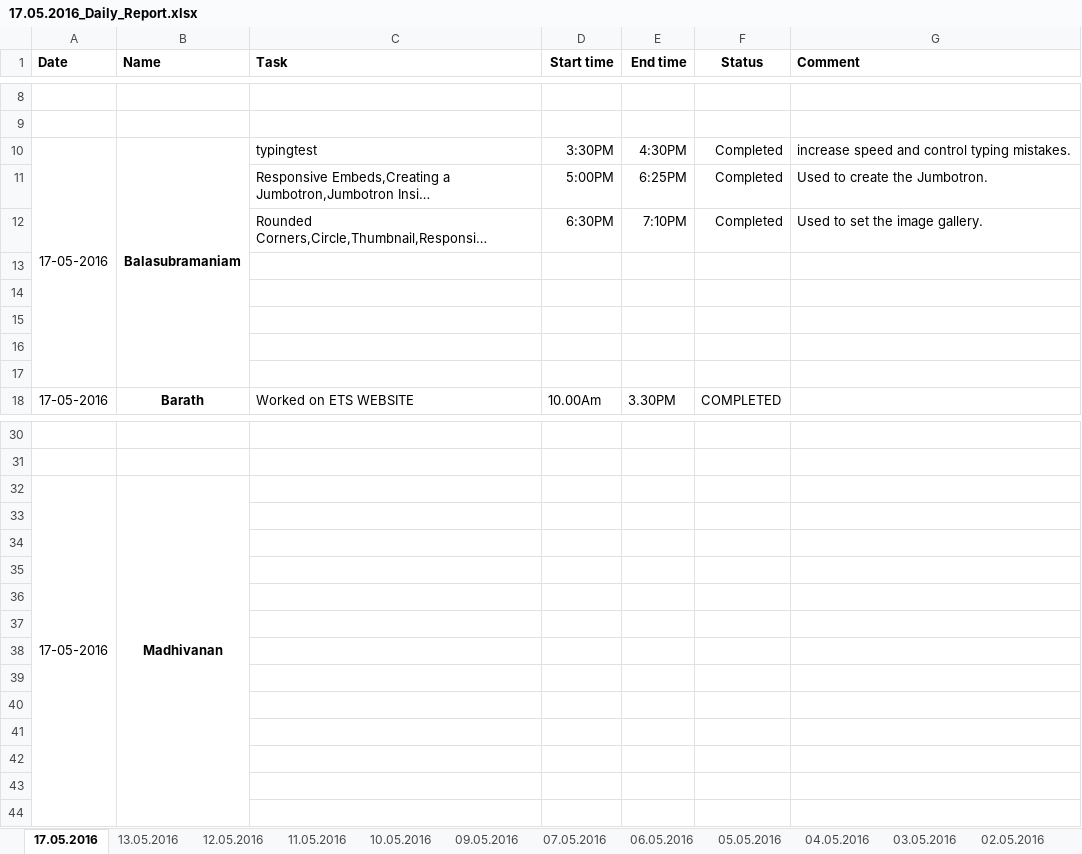
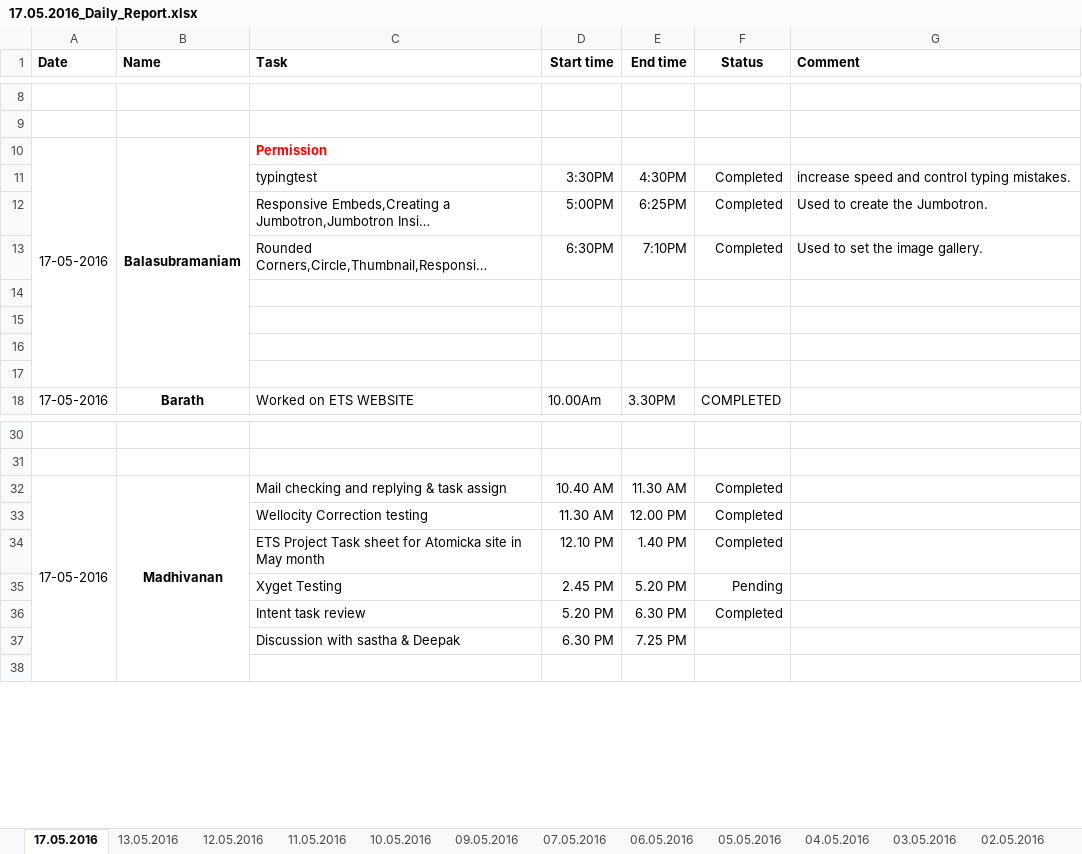
Before and after one commit to vmadhivanan/Sample, an Excel workbook: Daily Report/Daily Report Sheet/May-2016/17.05.2016/17.05.2016_Daily_Report.xlsx, sheet 17.05.2016, drawn as a sheet; only a part is shown, gaps mark what is left out; long unchanged cells end in …; values as stored, in another font and other column widths than the file's, no borders; conditional formats not drawn; removed rows and columns are numbered as before the commit, all else as after; the diff covers the shown part only; the diff names each change by its address in the sheet, - before the commit and + after, or states it on an @@ line.

```diff
--- a/Daily Report/Daily Report Sheet/May-2016/17.05.2016/17.05.2016_Daily_Report.xlsx (sheet 17.05.2016)
+++ b/Daily Report/Daily Report Sheet/May-2016/17.05.2016/17.05.2016_Daily_Report.xlsx (sheet 17.05.2016)
+row 10: 17-05-2016 | Balasubramaniam | Permission
-A11 (Date): 17-05-2016
+A11 (Date): (empty)
-A10:A17 merged
-B11 (Name): Balasubramaniam
+B11 (Name): (empty)
-B10:B17 merged
-row 13: (empty)
-C32 (Task): (empty)
+C32 (Task): Mail checking and replying & task assign
-D32 (Start time): (empty)
+D32 (Start time): 10.40 AM
-E32 (End time): (empty)
+E32 (End time): 11.30 AM
-F32 (Status): (empty)
+F32 (Status): Completed
-row 33: (empty)
+row 33:  |  | Wellocity Correction testing | 11.30 AM | 12.00 PM | Completed
-row 34: (empty)
+row 34:  |  | ETS Project Task sheet for Atomicka site in May month | 12.10 PM | 1.40 PM | Completed
-row 35: (empty)
+row 35:  |  | Xyget Testing | 2.45 PM | 5.20 PM | Pending
-row 36: (empty)
+row 36:  |  | Intent task review | 5.20 PM | 6.30 PM | Completed
-row 37: (empty)
+row 37:  |  | Discussion with sastha & Deepak | 6.30 PM | 7.25 PM
-row 38: (empty)
-row 39: (empty)
-row 40: (empty)
-row 41: (empty)
-row 42: (empty)
-row 43: (empty)
```
Also changed, not shown: 8 added rows, 6 removed rows, 26 edited cells and merged cells elsewhere in this sheet, sheet 13.05.2016, Daily Report/Daily Report Sheet/Madhi_dailytask.xlsx, Daily Report/Daily Report Sheet/May-2016/13.05.2016/13.05.2016_Daily_Report.xlsx, 42 other files.
